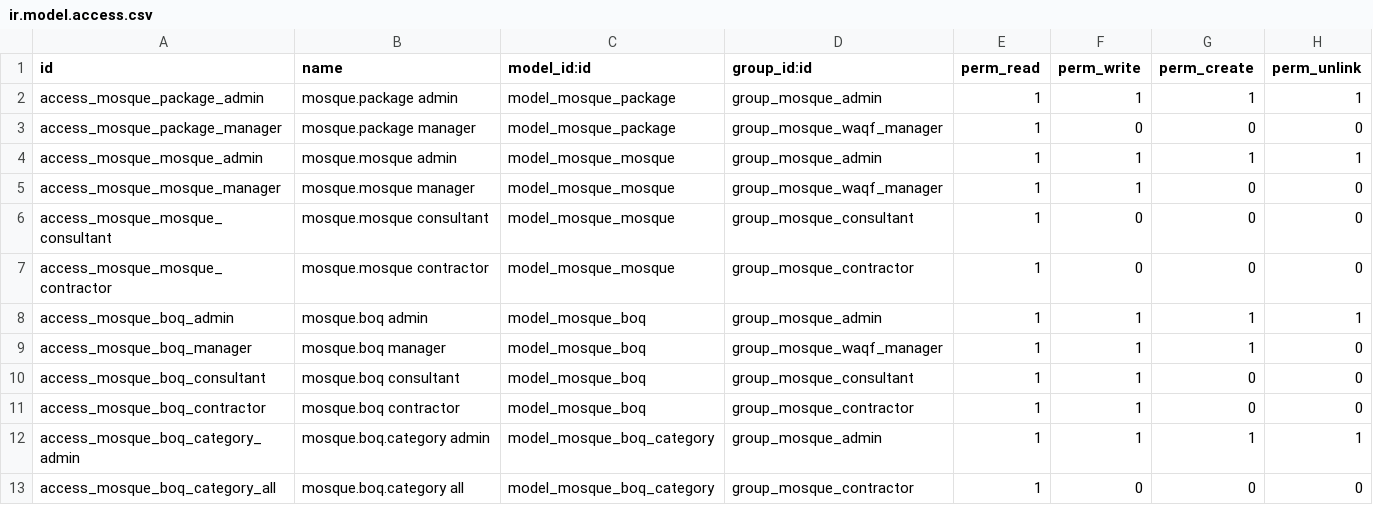
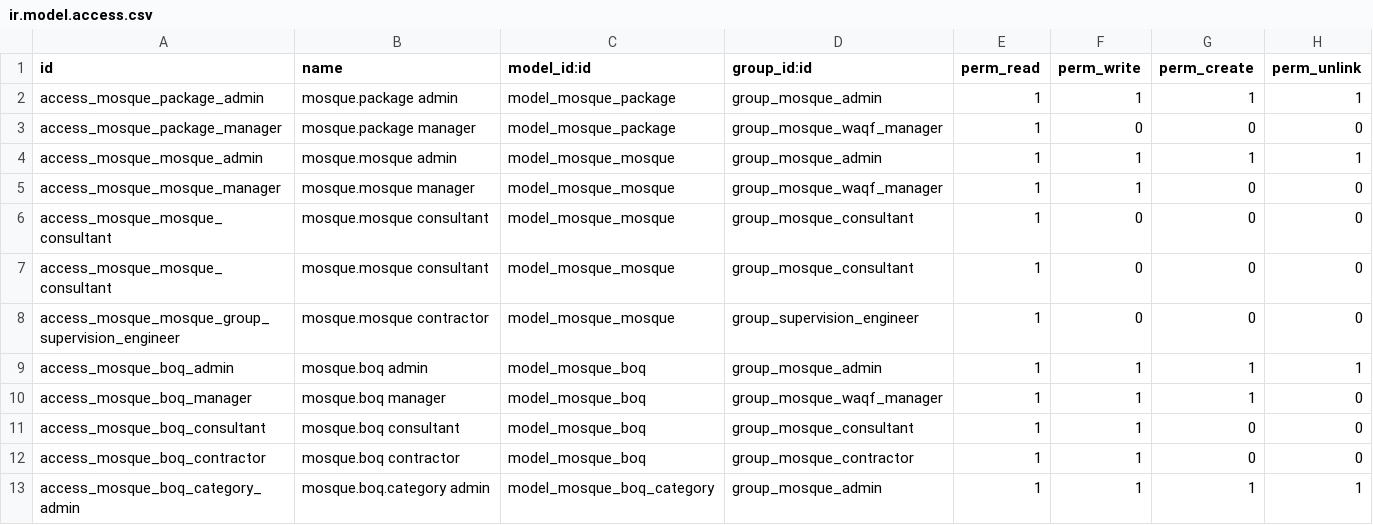
Before and after one commit to mojahd-hashim/odoo19, a CSV file: waqf_mosque_rehab/security/ir.model.access.csv, drawn as a sheet; only a part is shown; the shorter side is filled out with more unchanged rows.

Commit message:
update

```diff
--- a/waqf_mosque_rehab/security/ir.model.access.csv
+++ b/waqf_mosque_rehab/security/ir.model.access.csv
@@ -6,3 +6,4 @@ access_mosque_mosque_manager,mosque.mosque manager,model_mosque_mosque,group_mos
 access_mosque_mosque_consultant,mosque.mosque consultant,model_mosque_mosque,group_mosque_consultant,1,0,0,0
-access_mosque_mosque_contractor,mosque.mosque contractor,model_mosque_mosque,group_mosque_contractor,1,0,0,0
+access_mosque_mosque_consultant,mosque.mosque consultant,model_mosque_mosque,group_mosque_consultant,1,0,0,0
+access_mosque_mosque_group_supervision_engineer,mosque.mosque contractor,model_mosque_mosque,group_supervision_engineer,1,0,0,0
 access_mosque_boq_admin,mosque.boq admin,model_mosque_boq,group_mosque_admin,1,1,1,1
```
